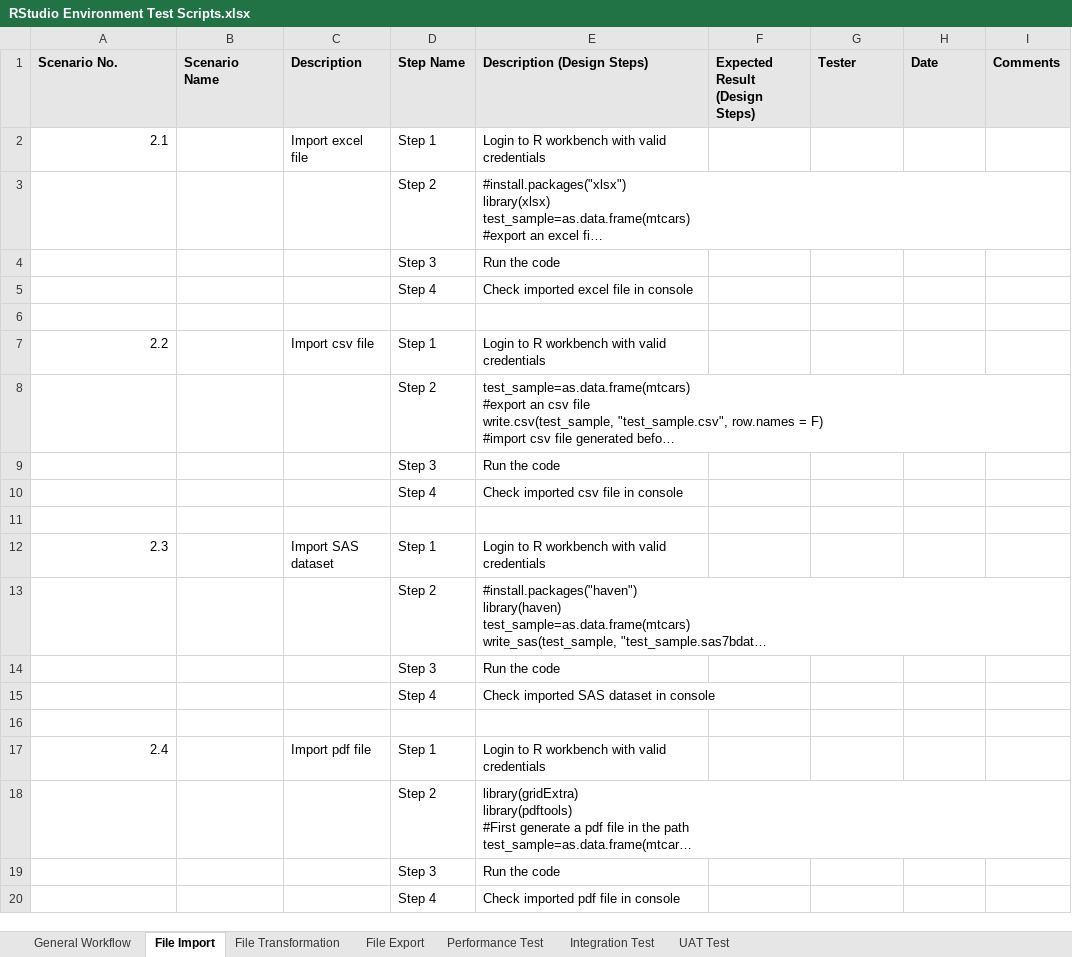
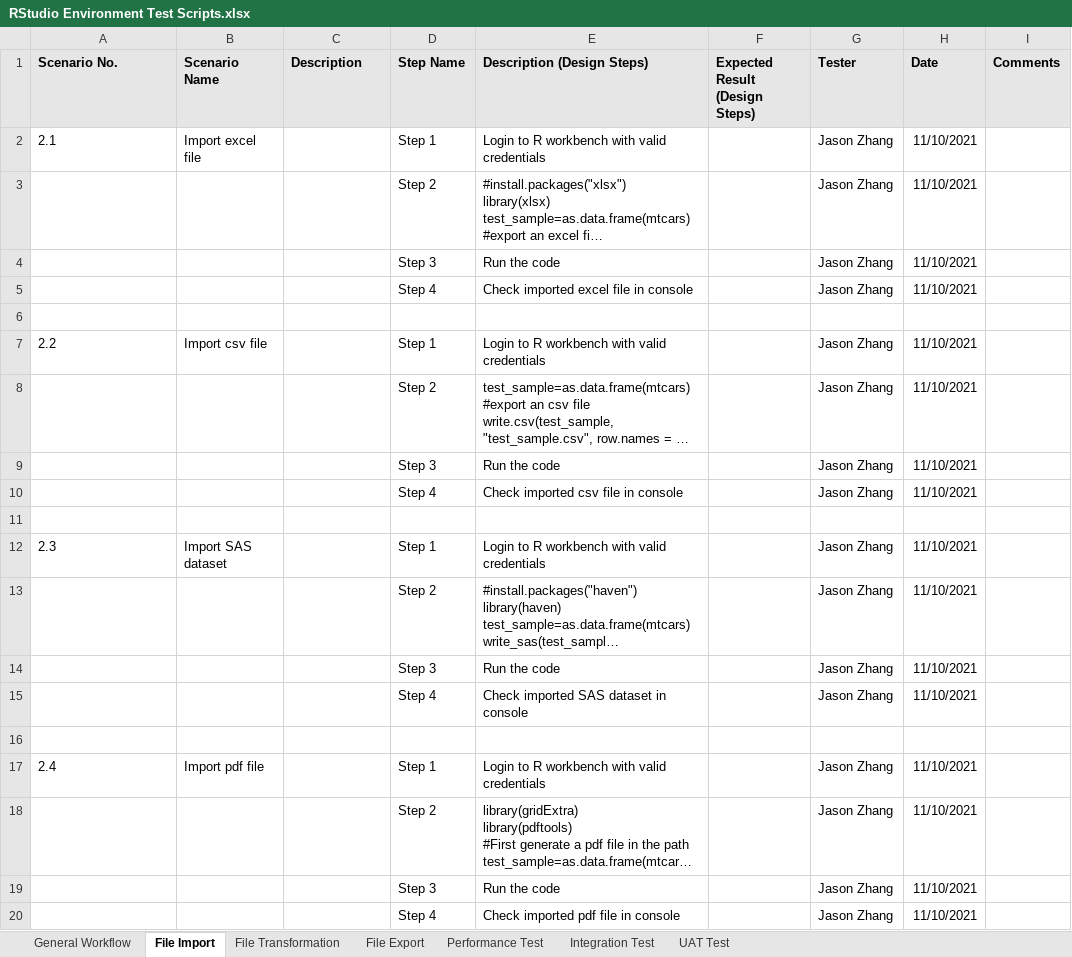
Before and after one commit to jasonZ-sdpo/R-Test, an Excel workbook: doc/RStudio Environment Test Scripts.xlsx, sheet File Import, drawn as a sheet; long unchanged cells end in …; values as stored, in another font and other column widths than the file's, no borders; the diff names each change by its address in the sheet, - before the commit and + after, or states it on an @@ line.

```diff
--- a/doc/RStudio Environment Test Scripts.xlsx (sheet File Import)
+++ b/doc/RStudio Environment Test Scripts.xlsx (sheet File Import)
-A2 alignment: right
+A2 alignment: left
-B2 (Scenario Name): (empty)
+B2 (Scenario Name): Import excel file
-C2 (Description): Import excel file
+C2 (Description): (empty)
-G2:G5 (Tester): (empty)
+G2:G5 (Tester): Jason Zhang
-H2:H5 (Date): (empty)
+H2:H5 (Date): 11/10/2021
-A7 alignment: right
+A7 alignment: left
-B7 (Scenario Name): (empty)
+B7 (Scenario Name): Import csv file
-C7 (Description): Import csv file
+C7 (Description): (empty)
-G7:G10 (Tester): (empty)
+G7:G10 (Tester): Jason Zhang
-H7:H10 (Date): (empty)
+H7:H10 (Date): 11/10/2021
-A12 alignment: right
+A12 alignment: left
-B12 (Scenario Name): (empty)
+B12 (Scenario Name): Import SAS dataset
-C12 (Description): Import SAS dataset
+C12 (Description): (empty)
-G12:G15 (Tester): (empty)
+G12:G15 (Tester): Jason Zhang
-H12:H15 (Date): (empty)
+H12:H15 (Date): 11/10/2021
-A17 alignment: right
+A17 alignment: left
-B17 (Scenario Name): (empty)
+B17 (Scenario Name): Import pdf file
-C17 (Description): Import pdf file
+C17 (Description): (empty)
-G17:G20 (Tester): (empty)
+G17:G20 (Tester): Jason Zhang
-H17:H20 (Date): (empty)
+H17:H20 (Date): 11/10/2021
```
Also changed, not shown: sheet File Transformation, sheet General Workflow, sheet File Export, 4 other files.
